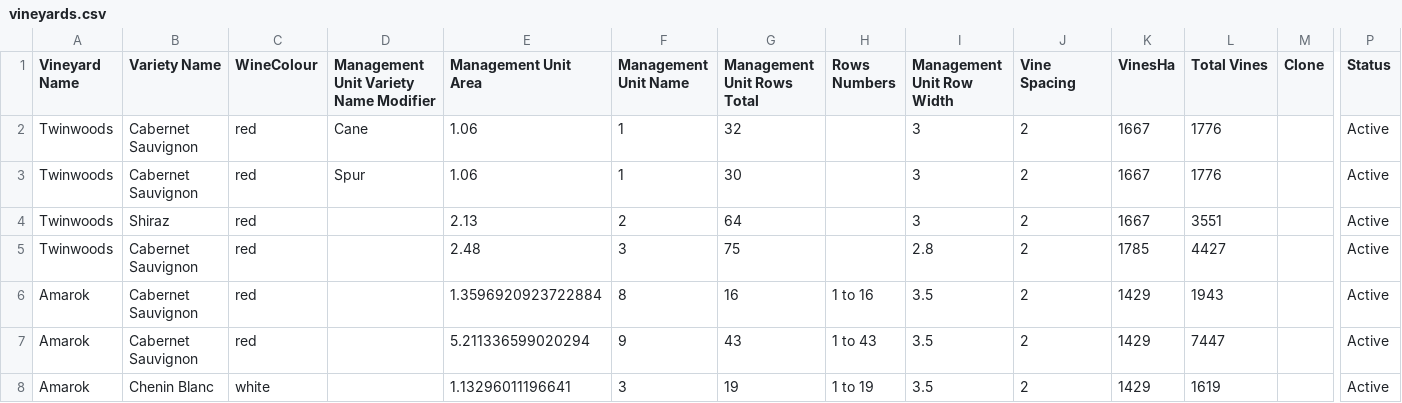
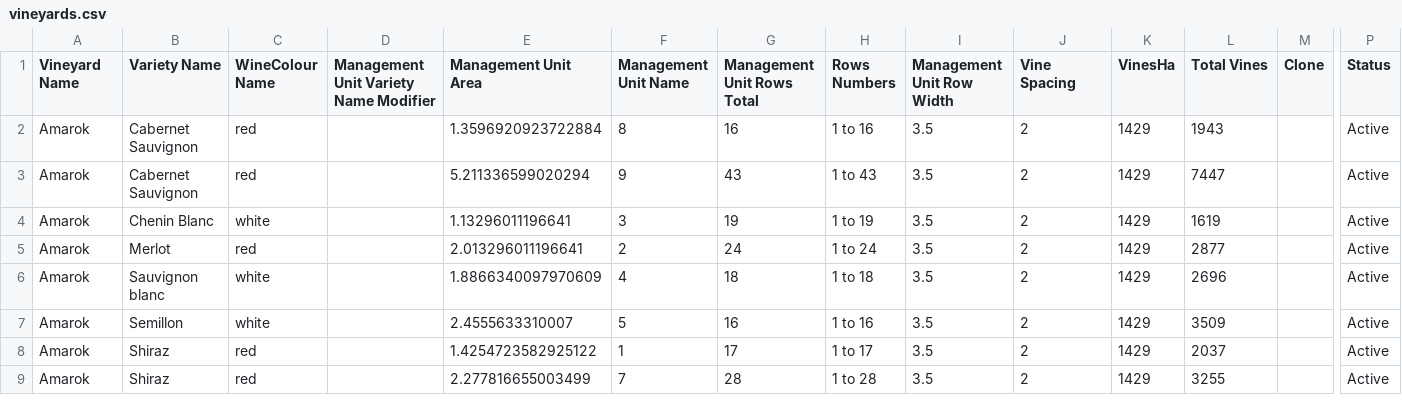
Before and after one commit to harrywykman/vine, a CSV file: data_import_scripts/vineyards.csv, drawn as a sheet; only a part is shown, gaps mark what is left out; the shorter side is filled out with more unchanged rows; rows hold the shown columns only; the diff names each change by its address in the sheet, - before the commit and + after, or states it on an @@ line.

```diff
--- a/data_import_scripts/vineyards.csv
+++ b/data_import_scripts/vineyards.csv
-C1: WineColour
+C1: WineColour Name
-row 2: Twinwoods | Cabernet Sauvignon | red | Cane | 1.06 | 1 | 32 |  | 3 | 2 | 1667 | 1776 |  | Active
-row 3: Twinwoods | Cabernet Sauvignon | red | Spur | 1.06 | 1 | 30 |  | 3 | 2 | 1667 | 1776 |  | Active
-row 4: Twinwoods | Shiraz | red |  | 2.13 | 2 | 64 |  | 3 | 2 | 1667 | 3551 |  | Active
-row 5: Twinwoods | Cabernet Sauvignon | red |  | 2.48 | 3 | 75 |  | 2.8 | 2 | 1785 | 4427 |  | Active
```
Also changed, not shown: data_import_scripts/management_units.csv, data_import_scripts/mu_import.csv, 1 other file.
